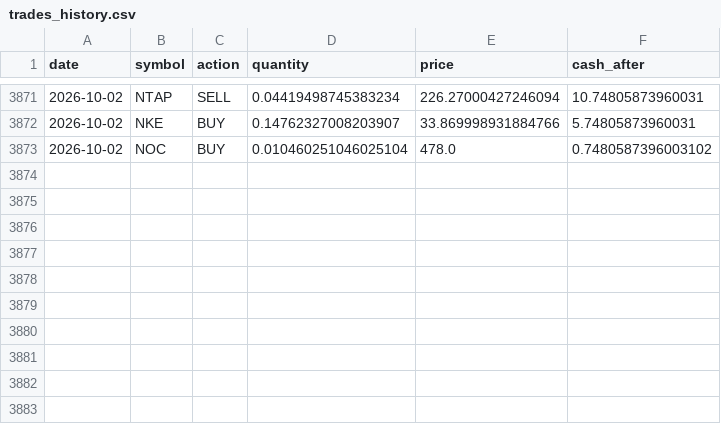
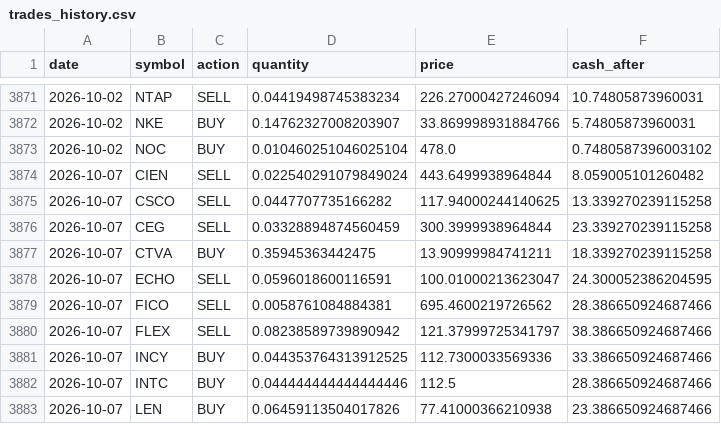
Before and after one commit to TechGroei/Test_Stock_Trading_Strategy, a CSV file: data/trades_history.csv, drawn as a sheet; only a part is shown, gaps mark what is left out.

Commit message:
Update portfolio, trades & performance [skip ci]

```diff
--- a/data/trades_history.csv
+++ b/data/trades_history.csv
@@ -3873 +3873,11 @@ date,symbol,action,quantity,price,cash_after
 2026-10-02,NOC,BUY,0.010460251046025104,478.0,0.7480587396003102
+2026-10-07,CIEN,SELL,0.022540291079849024,443.6499938964844,8.059005101260482
+2026-10-07,CSCO,SELL,0.0447707735166282,117.94000244140625,13.339270239115258
+2026-10-07,CEG,SELL,0.03328894874560459,300.3999938964844,23.339270239115258
+2026-10-07,CTVA,BUY,0.35945363442475,13.90999984741211,18.339270239115258
+2026-10-07,ECHO,SELL,0.0596018600116591,100.01000213623047,24.300052386204595
+2026-10-07,FICO,SELL,0.0058761084884381,695.4600219726562,28.386650924687466
+2026-10-07,FLEX,SELL,0.08238589739890942,121.37999725341797,38.386650924687466
+2026-10-07,INCY,BUY,0.044353764313912525,112.7300033569336,33.386650924687466
+2026-10-07,INTC,BUY,0.044444444444444446,112.5,28.386650924687466
+2026-10-07,LEN,BUY,0.06459113504017826,77.41000366210938,23.386650924687466
```
Also changed, not shown: data/portfolio.csv, 1 other file.
